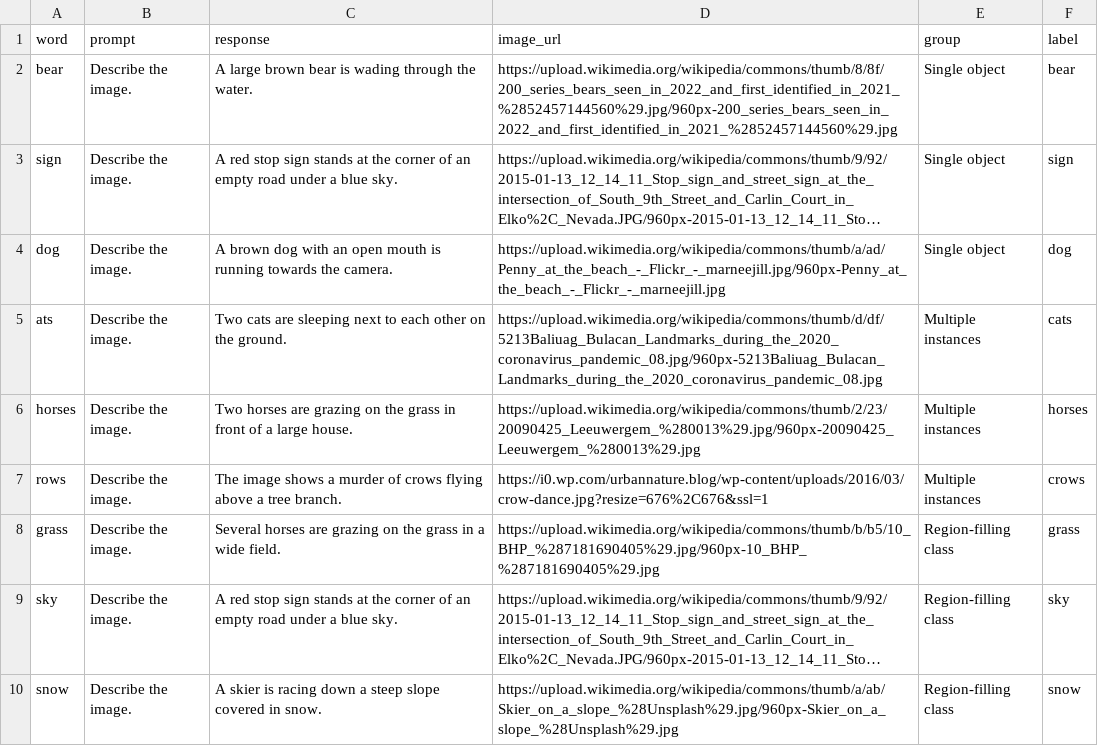
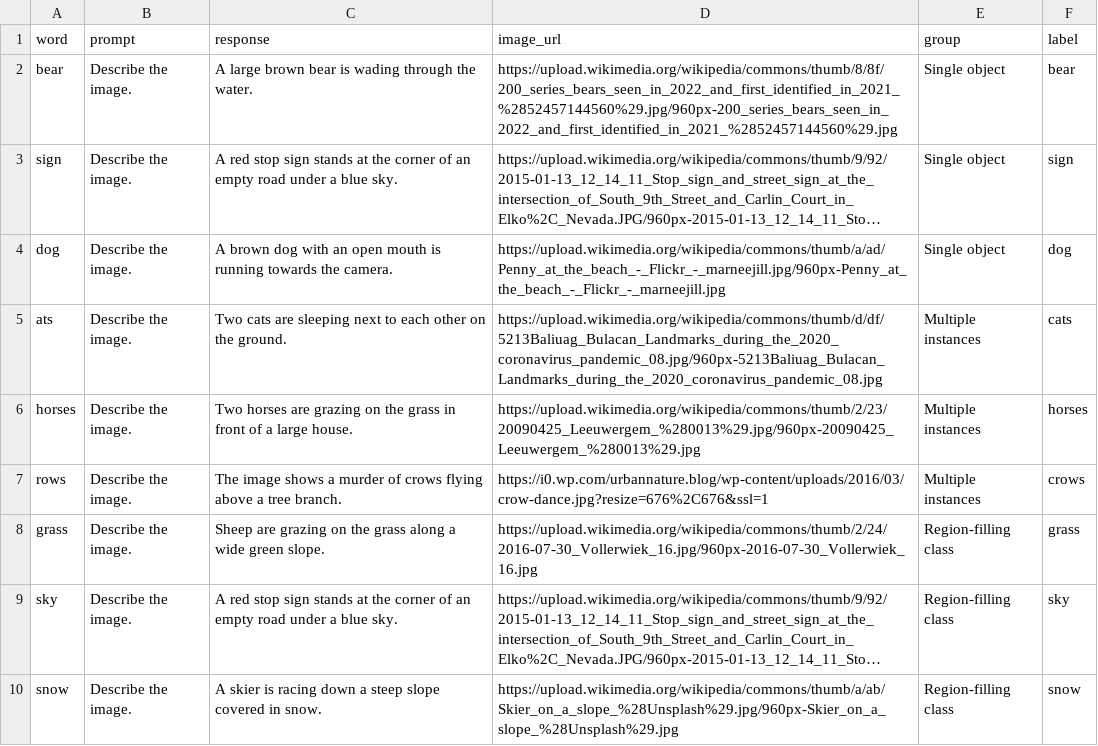
Before and after one commit to eilerstim/saliency-alignment, a CSV file: scripts/python/prompts_appendix.csv, drawn as a sheet; long unchanged cells end in …; the diff names each change by its address in the sheet, - before the commit and + after, or states it on an @@ line.

```diff
--- a/scripts/python/prompts_appendix.csv
+++ b/scripts/python/prompts_appendix.csv
-C8 (response): Several horses are grazing on the grass in a wide field.
+C8 (response): Sheep are grazing on the grass along a wide green slope.
-D8 (image_url): https://upload.wikimedia.org/wikipedia/commons/thumb/b/b5/10_BHP_%287181690405%29.jpg/960px-10_BHP_%287181690405%29.jpg
+D8 (image_url): https://upload.wikimedia.org/wikipedia/commons/thumb/2/24/2016-07-30_Vollerwiek_16.jpg/960px-2016-07-30_Vollerwiek_16.jpg
```
